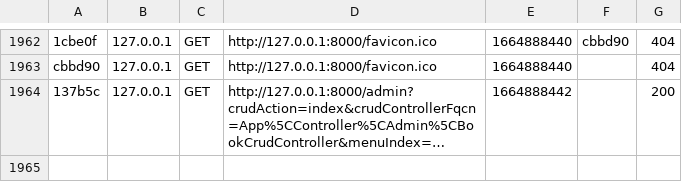
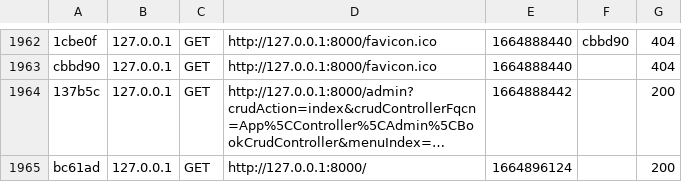
Before and after one commit to Herbizarre/Alpha-Betise, a CSV file: var/cache/dev/profiler/index.csv, drawn as a sheet; only a part is shown, gaps mark what is left out; long unchanged cells end in …; the diff names each change by its address in the sheet, - before the commit and + after, or states it on an @@ line.

```diff
--- a/var/cache/dev/profiler/index.csv
+++ b/var/cache/dev/profiler/index.csv
+row 1965: bc61ad | 127.0.0.1 | GET | http://127.0.0.1:8000/ | 1664896124 |  | 200
```
Also changed, not shown: 54 other files.
